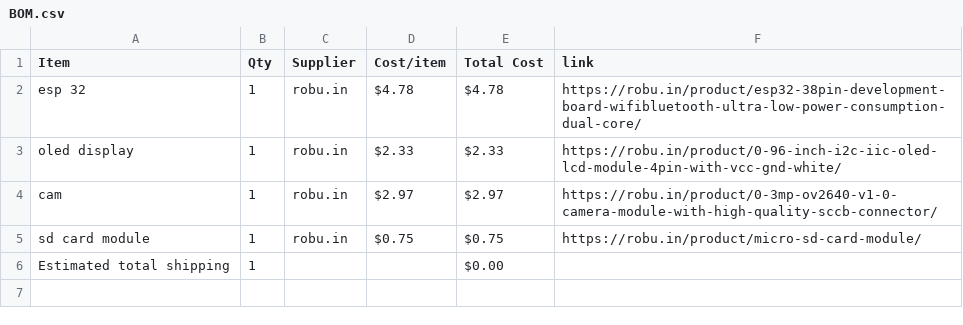
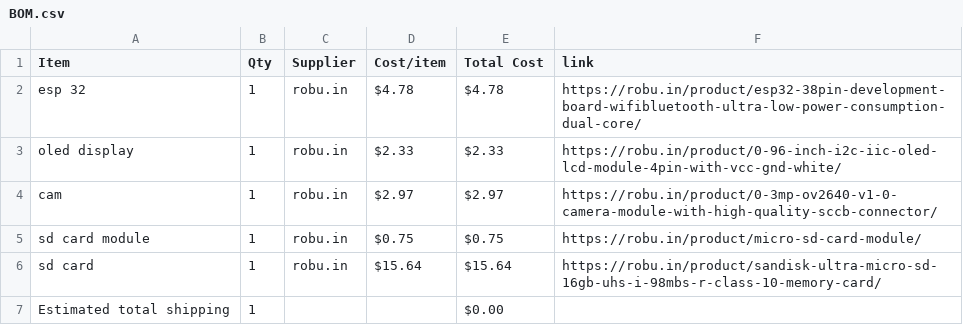
Before and after one commit to ez-pratham/point-camera, a CSV file: BOM.csv, drawn as a sheet; the diff names each change by its address in the sheet, - before the commit and + after, or states it on an @@ line.

Commit message:
Sync Point Cam from Half Life

```diff
--- a/BOM.csv
+++ b/BOM.csv
+row 6: sd card | 1 | robu.in | $15.64 | $15.64 | https://robu.in/product/sandisk-ultra-micro-sd-16gb-uhs-i-98mbs-r-class-10-memory-card/
```
